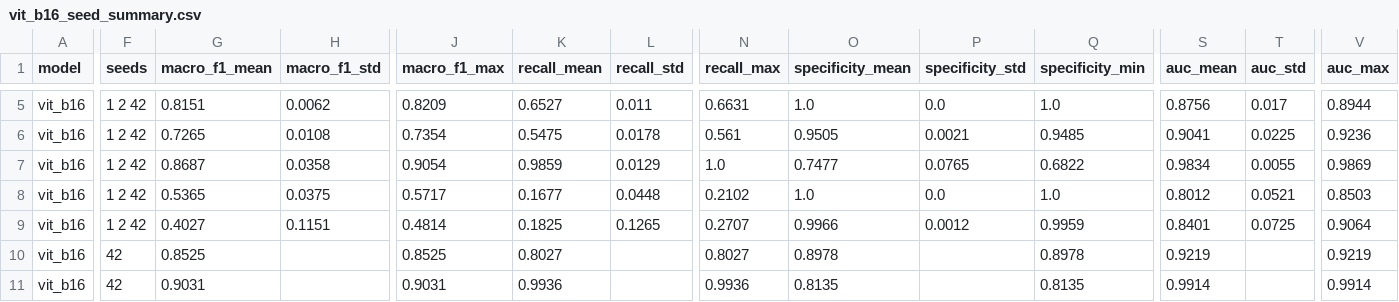
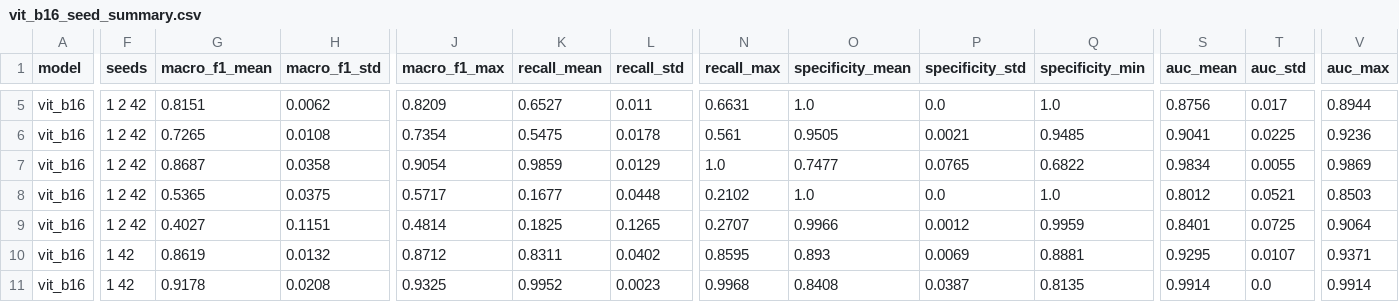
Before and after one commit to sadiabushra/forest-fire-cross-dataset, a CSV file: 04_experiments/results_tf/vit_b16_seed_summary.csv, drawn as a sheet; only a part is shown, gaps mark what is left out; the diff covers the shown part only; the diff names each change by its address in the sheet, - before the commit and + after, or states it on an @@ line.

```diff
--- a/04_experiments/results_tf/vit_b16_seed_summary.csv
+++ b/04_experiments/results_tf/vit_b16_seed_summary.csv
-F10:F11 (seeds): 42
+F10:F11 (seeds): 1 42
-G10 (macro_f1_mean): 0.8525
+G10 (macro_f1_mean): 0.8619
-H10 (macro_f1_std): (empty)
+H10 (macro_f1_std): 0.0132
-J10 (macro_f1_max): 0.8525
+J10 (macro_f1_max): 0.8712
-K10 (recall_mean): 0.8027
+K10 (recall_mean): 0.8311
-L10 (recall_std): (empty)
+L10 (recall_std): 0.0402
-N10 (recall_max): 0.8027
+N10 (recall_max): 0.8595
-O10 (specificity_mean): 0.8978
+O10 (specificity_mean): 0.893
-P10 (specificity_std): (empty)
+P10 (specificity_std): 0.0069
-Q10 (specificity_min): 0.8978
+Q10 (specificity_min): 0.8881
-S10 (auc_mean): 0.9219
+S10 (auc_mean): 0.9295
-T10 (auc_std): (empty)
+T10 (auc_std): 0.0107
-V10 (auc_max): 0.9219
+V10 (auc_max): 0.9371
-G11 (macro_f1_mean): 0.9031
+G11 (macro_f1_mean): 0.9178
-H11 (macro_f1_std): (empty)
+H11 (macro_f1_std): 0.0208
-J11 (macro_f1_max): 0.9031
+J11 (macro_f1_max): 0.9325
-K11 (recall_mean): 0.9936
+K11 (recall_mean): 0.9952
-L11 (recall_std): (empty)
+L11 (recall_std): 0.0023
-N11 (recall_max): 0.9936
+N11 (recall_max): 0.9968
-O11 (specificity_mean): 0.8135
+O11 (specificity_mean): 0.8408
-P11 (specificity_std): (empty)
+P11 (specificity_std): 0.0387
-T11 (auc_std): (empty)
+T11 (auc_std): 0.0
```
Also changed, not shown: 73 edited cells elsewhere in this file, 04_experiments/results_tf/densenet121_scores.csv, 04_experiments/results_tf/densenet121_seed_summary.csv, 12 other files.
